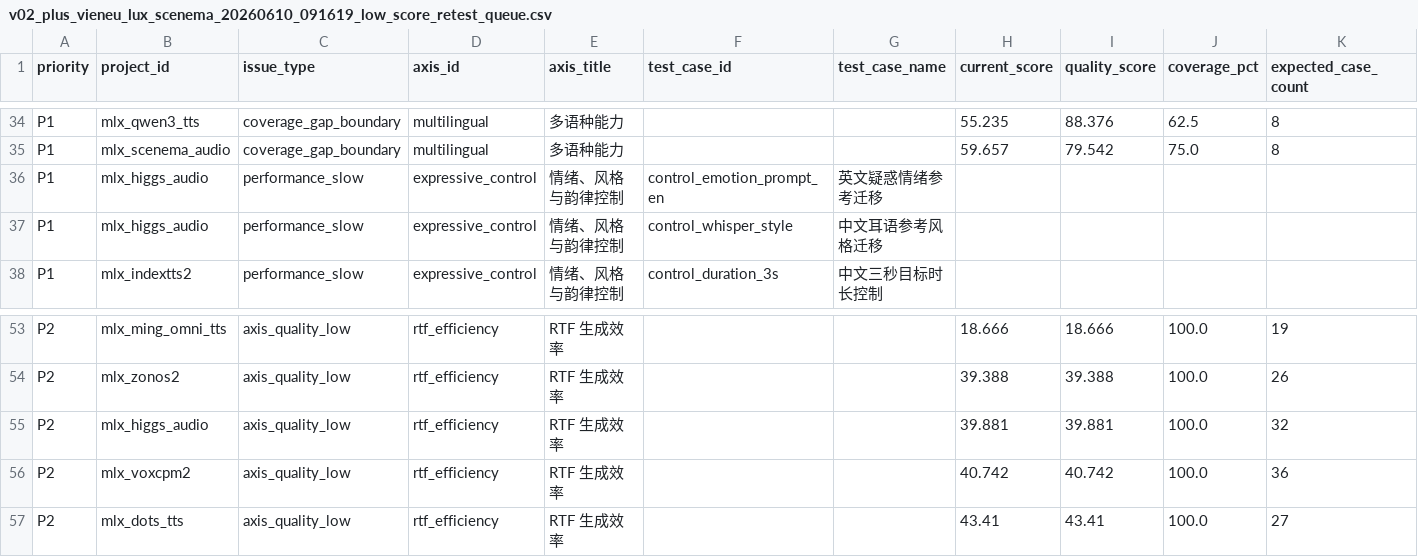
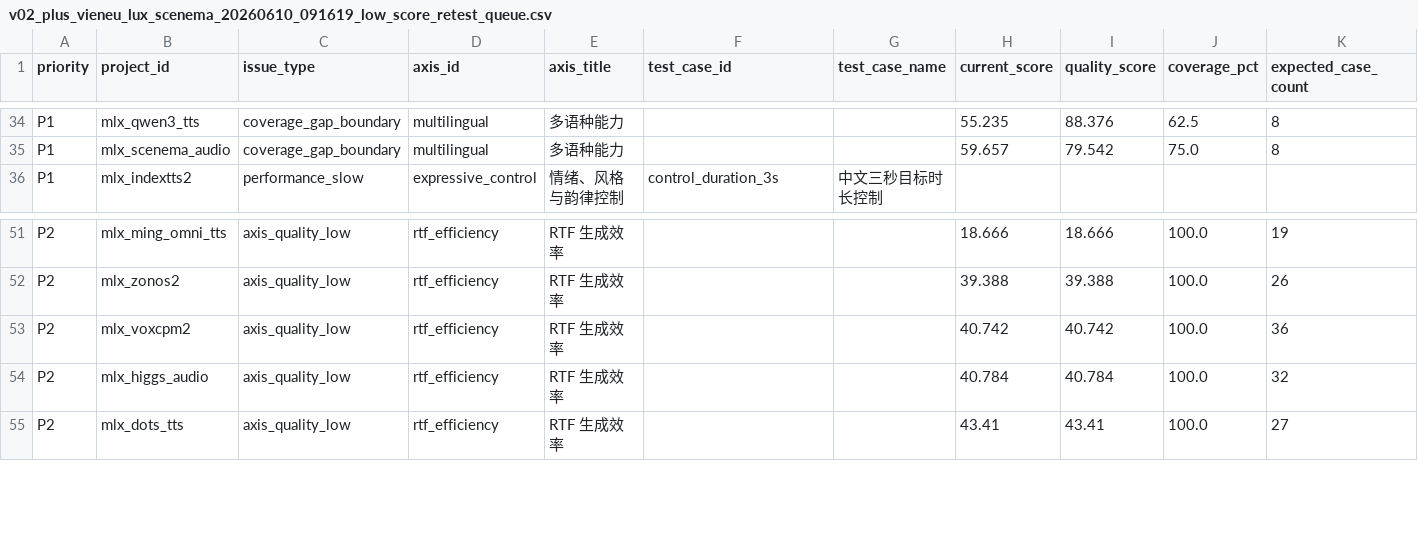
Before and after one commit to vanch007/mlx-tts-benchmarks, a CSV file: reports/v02_plus_vieneu_lux_scenema_20260610_091619_low_score_retest_queue.csv, drawn as a sheet; only a part is shown, gaps mark what is left out; removed rows and columns are numbered as before the commit, all else as after; rows hold the shown columns only; the diff names each change by its address in the sheet, - before the commit and + after, or states it on an @@ line.

Commit message:
docs: publish Higgs remaining control speed retests

```diff
--- a/reports/v02_plus_vieneu_lux_scenema_20260610_091619_low_score_retest_queue.csv
+++ b/reports/v02_plus_vieneu_lux_scenema_20260610_091619_low_score_retest_queue.csv
-row 36: P1 | mlx_higgs_audio | performance_slow | expressive_control | 情绪、风格与韵律控制 | control_emotion_prompt_en | 英文疑惑情绪参考迁移
-row 37: P1 | mlx_higgs_audio | performance_slow | expressive_control | 情绪、风格与韵律控制 | control_whisper_style | 中文耳语参考风格迁移
-row 55: P2 | mlx_higgs_audio | axis_quality_low | rtf_efficiency | RTF 生成效率 |  |  | 39.881 | 39.881 | 100.0 | 32
+row 54: P2 | mlx_higgs_audio | axis_quality_low | rtf_efficiency | RTF 生成效率 |  |  | 40.784 | 40.784 | 100.0 | 32
```
Also changed, not shown: reports/v02_plus_vieneu_lux_scenema_20260610_091619.leaderboard.csv, reports/v02_plus_vieneu_lux_scenema_20260610_091619.scored.csv, 12 other files.
